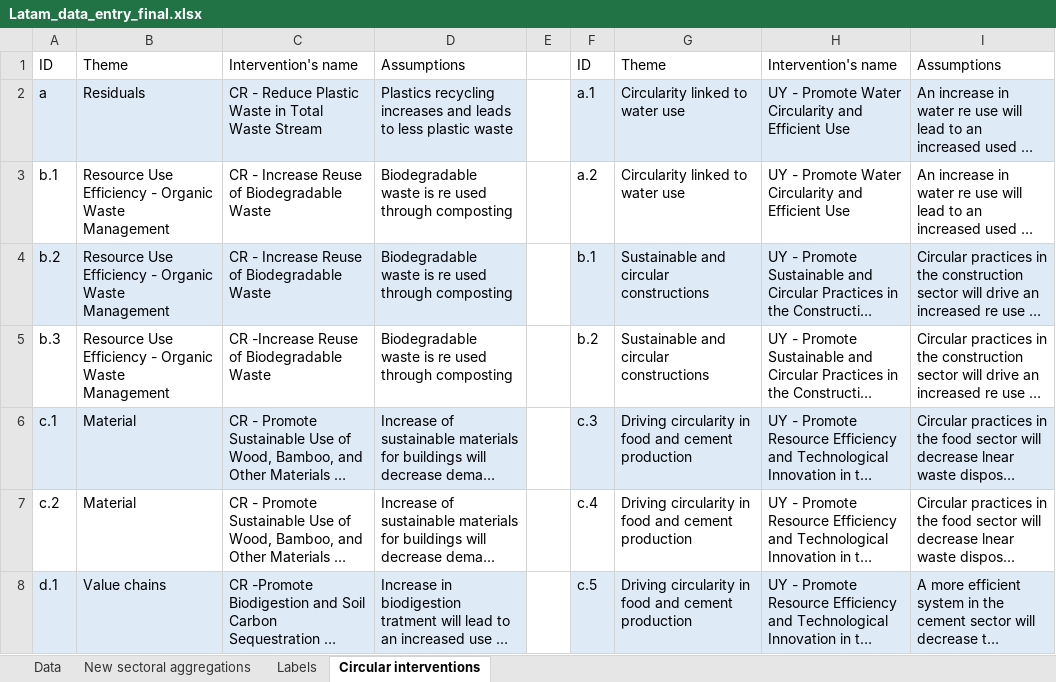
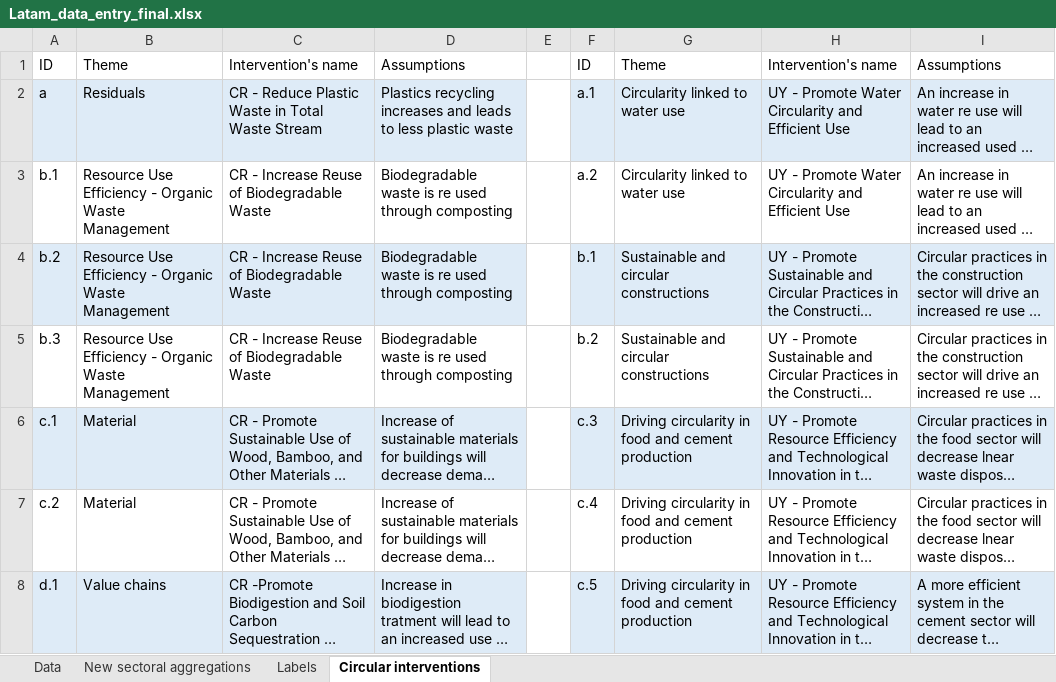
Before and after one commit to Giulsin/Thesis, an Excel workbook: 01_Data/Latam_data_entry_final.xlsx, sheet Circular interventions, drawn as a sheet; only a part is shown; long unchanged cells end in …; values as stored, in another font and other column widths than the file's, no borders; conditional formats and table styles not drawn; the diff names each change by its address in the sheet, - before the commit and + after, or states it on an @@ line.

```diff
--- a/01_Data/Latam_data_entry_final.xlsx (sheet Circular interventions)
+++ b/01_Data/Latam_data_entry_final.xlsx (sheet Circular interventions)
-C5: CR -Increase Reuse of Biodegradable Waste
+C5: CR - Increase Reuse of Biodegradable Waste
```
Also changed, not shown: sheet Data.
